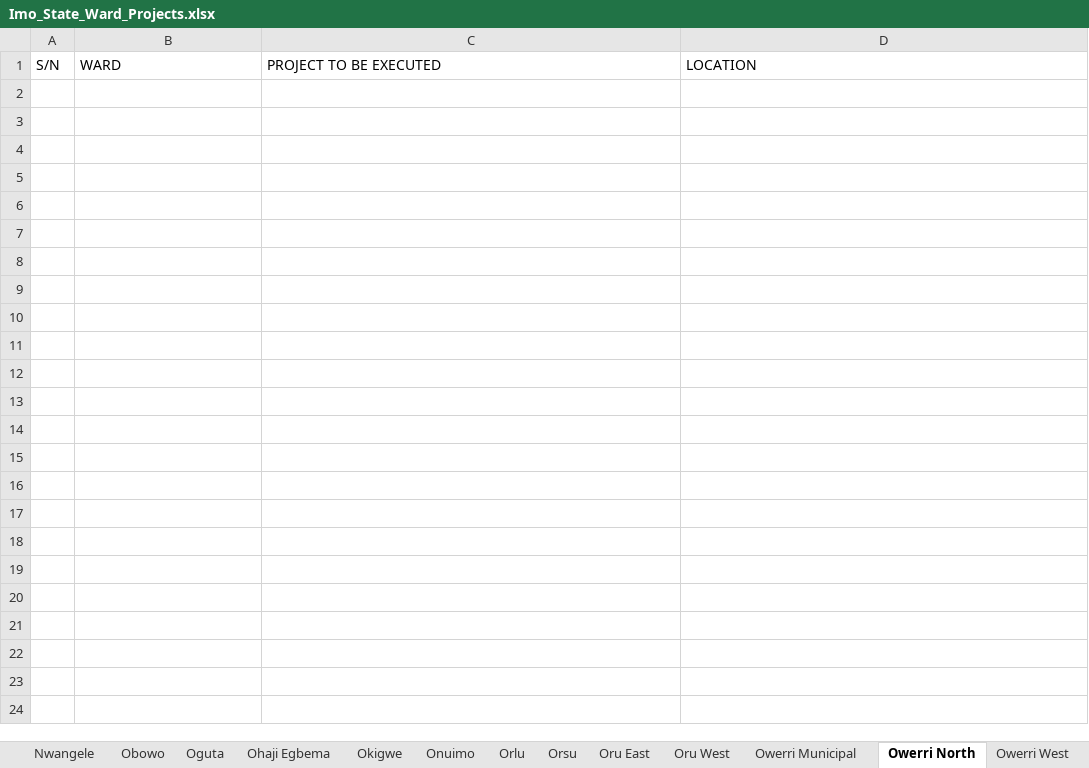
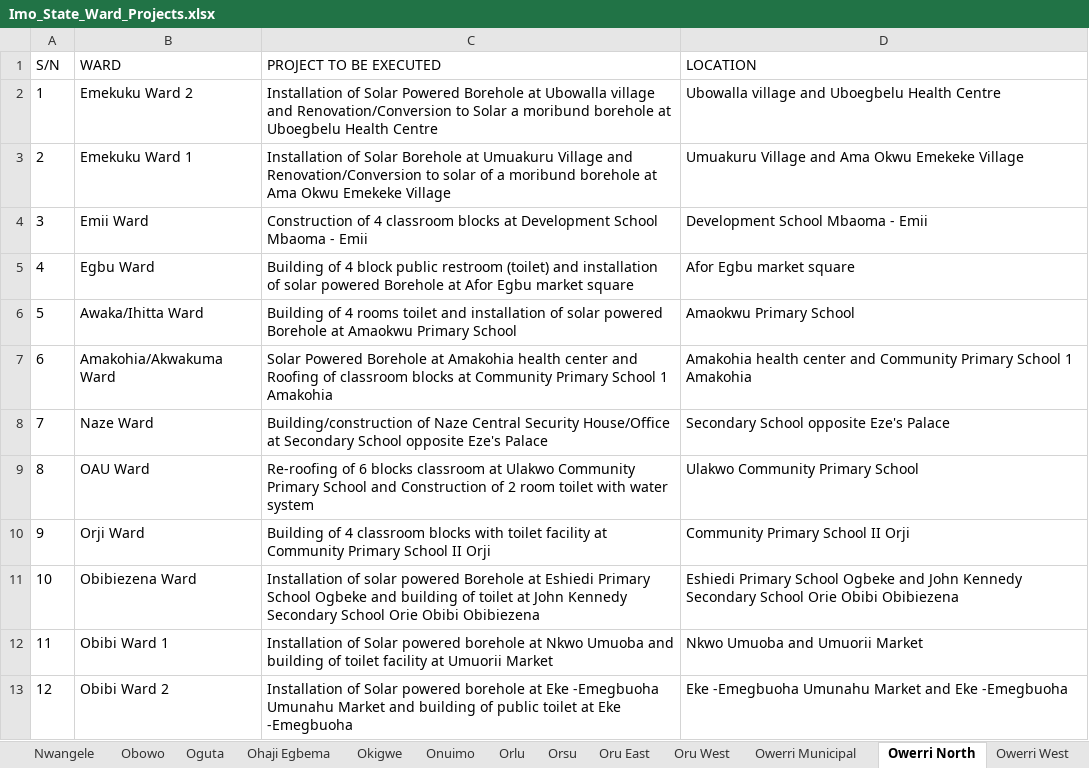
Before and after one commit to Techxie-bc/trial-ai, an Excel workbook: Imo_State_Ward_Projects.xlsx, sheet Owerri North, drawn as a sheet; values as stored, in another font and other column widths than the file's, no borders; the diff names each change by its address in the sheet, - before the commit and + after, or states it on an @@ line.

Commit message:
docs: add comprehensive README for Imo State ward projects data management
- Documented project structure, data format, and usage instructions for generating Excel workbooks
- Included complete list of all 27 LGAs with setup and troubleshooting guidance
- Added examples for CSV format and script modification instructions

```diff
--- a/Imo_State_Ward_Projects.xlsx (sheet Owerri North)
+++ b/Imo_State_Ward_Projects.xlsx (sheet Owerri North)
+row 2: 1 | Emekuku Ward 2 | Installation of Solar Powered Borehole at Ubowalla village and Renovation/Conversion to Solar a moribund borehole at Uboegbelu Health Centre | Ubowalla village and Uboegbelu Health Centre
+row 3: 2 | Emekuku Ward 1 | Installation of Solar Borehole at Umuakuru Village and Renovation/Conversion to solar of a moribund borehole at Ama Okwu Emekeke Village | Umuakuru Village and Ama Okwu Emekeke Village
+row 4: 3 | Emii Ward | Construction of 4 classroom blocks at Development School Mbaoma - Emii | Development School Mbaoma - Emii
+row 5: 4 | Egbu Ward | Building of 4 block public restroom (toilet) and installation of solar powered Borehole at Afor Egbu market square | Afor Egbu market square
+row 6: 5 | Awaka/Ihitta Ward | Building of 4 rooms toilet and installation of solar powered Borehole at Amaokwu Primary School | Amaokwu Primary School
+row 7: 6 | Amakohia/Akwakuma Ward | Solar Powered Borehole at Amakohia health center and Roofing of classroom blocks at Community Primary School 1 Amakohia | Amakohia health center and Community Primary School 1 Amakohia
+row 8: 7 | Naze Ward | Building/construction of Naze Central Security House/Office at Secondary School opposite Eze's Palace | Secondary School opposite Eze's Palace
+row 9: 8 | OAU Ward | Re-roofing of 6 blocks classroom at Ulakwo Community Primary School and Construction of 2 room toilet with water system | Ulakwo Community Primary School
+row 10: 9 | Orji Ward | Building of 4 classroom blocks with toilet facility at Community Primary School II Orji | Community Primary School II Orji
+row 11: 10 | Obibiezena Ward | Installation of solar powered Borehole at Eshiedi Primary School Ogbeke and building of toilet at John Kennedy Secondary School Orie Obibi Obibiezena | Eshiedi Primary School Ogbeke and John Kennedy Secondary School Orie Obibi Obibiezena
+row 12: 11 | Obibi Ward 1 | Installation of Solar powered borehole at Nkwo Umuoba and building of toilet facility at Umuorii Market | Nkwo Umuoba and Umuorii Market
+row 13: 12 | Obibi Ward 2 | Installation of Solar powered borehole at Eke -Emegbuoha Umunahu Market and building of public toilet at Eke -Emegbuoha | Eke -Emegbuoha Umunahu Market and Eke -Emegbuoha
```
Also changed, not shown: sheet Ideato North, sheet Ohaji Egbema, sheet Nkwerre, sheet Ideato South, sheet Orlu, sheet Ngor Okpala, 19 more sheets, 34 other files.
